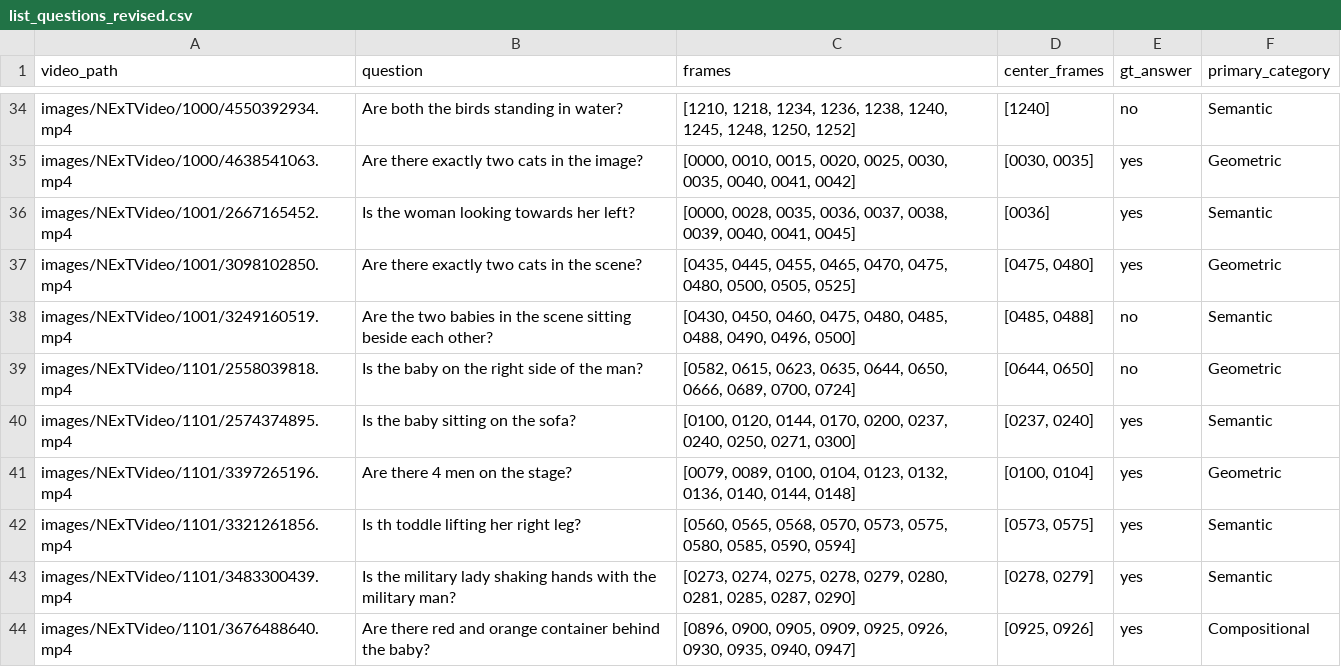
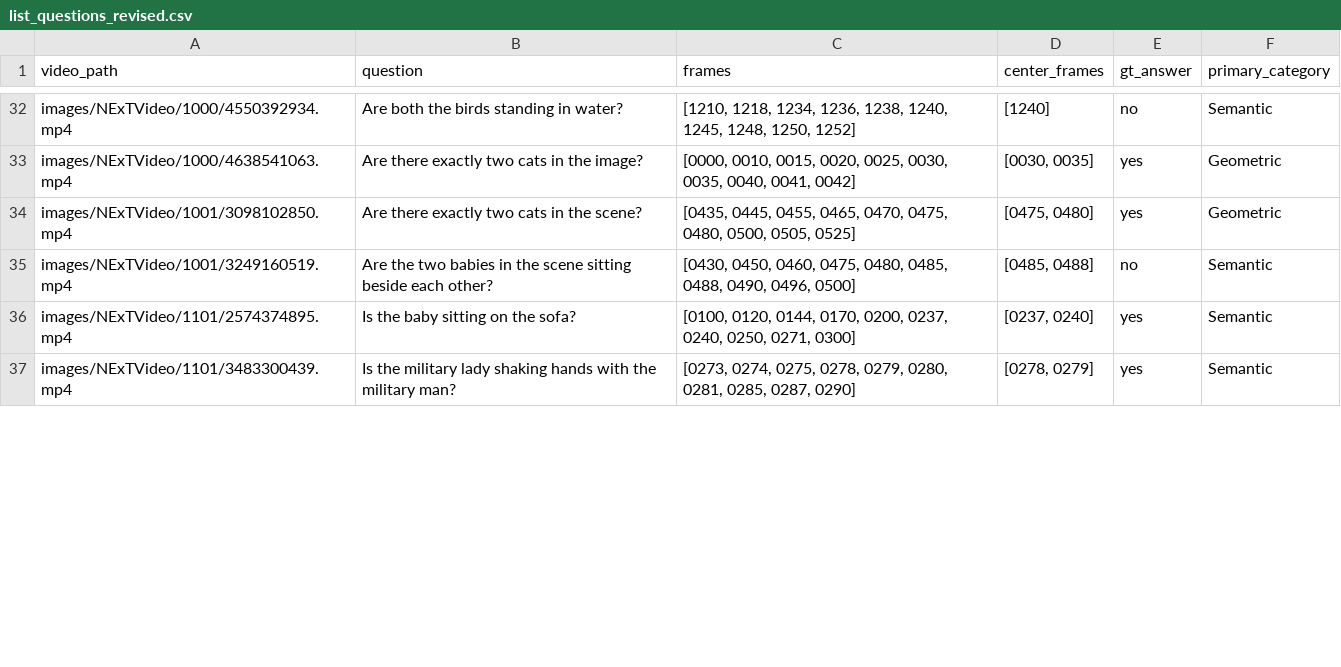
Before and after one commit to MalayPhadke/acl_rebuttal_form, a CSV file: list_questions_revised.csv, drawn as a sheet; only a part is shown, gaps mark what is left out; the diff covers the shown part only.

```diff
--- a/list_questions_revised.csv
+++ b/list_questions_revised.csv
@@ -35,10 +33,5 @@ images/NExTVideo/1000/4550392934.mp4,Are both the birds standing in water?,"[121
 images/NExTVideo/1000/4638541063.mp4,Are there exactly two cats in the image?,"[0000, 0010, 0015, 0020, 0025, 0030, 0035, 0040, 0041, 0042]","[0030, 0035]",yes,Geometric
-images/NExTVideo/1001/2667165452.mp4,Is the woman looking towards her left?,"[0000, 0028, 0035, 0036, 0037, 0038, 0039, 0040, 0041, 0045]",[0036],yes,Semantic
 images/NExTVideo/1001/3098102850.mp4,Are there exactly two cats in the scene?,"[0435, 0445, 0455, 0465, 0470, 0475, 0480, 0500, 0505, 0525]","[0475, 0480]",yes,Geometric
 images/NExTVideo/1001/3249160519.mp4,Are the two babies in the scene sitting beside each other?,"[0430, 0450, 0460, 0475, 0480, 0485, 0488, 0490, 0496, 0500]","[0485, 0488]",no,Semantic
-images/NExTVideo/1101/2558039818.mp4,Is the baby on the right side of the man?,"[0582, 0615, 0623, 0635, 0644, 0650, 0666, 0689, 0700, 0724]","[0644, 0650]",no,Geometric
 images/NExTVideo/1101/2574374895.mp4,Is the baby sitting on the sofa?,"[0100, 0120, 0144, 0170, 0200, 0237, 0240, 0250, 0271, 0300]","[0237, 0240]",yes,Semantic
-images/NExTVideo/1101/3397265196.mp4,Are there 4 men on the stage?,"[0079, 0089, 0100, 0104, 0123, 0132, 0136, 0140, 0144, 0148]","[0100, 0104]",yes,Geometric
-images/NExTVideo/1101/3321261856.mp4,Is th toddle lifting her right leg?,"[0560, 0565, 0568, 0570, 0573, 0575, 0580, 0585, 0590, 0594]","[0573, 0575]",yes,Semantic
 images/NExTVideo/1101/3483300439.mp4,Is the military lady shaking hands with the military man?,"[0273, 0274, 0275, 0278, 0279, 0280, 0281, 0285, 0287, 0290]","[0278, 0279]",yes,Semantic
-images/NExTVideo/1101/3676488640.mp4,Are there red and orange container behind the baby?,"[0896, 0900, 0905, 0909, 0925, 0926, 0930, 0935, 0940, 0947]","[0925, 0926]",yes,Compositional
```
Also changed, not shown: 12 removed rows and 21 edited cells elsewhere in this file, annotation_validation_112_debarpan.csv, 1 other file.
